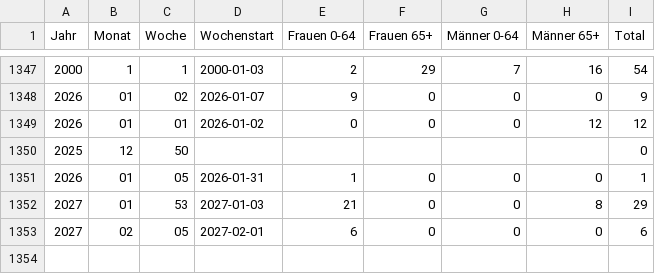
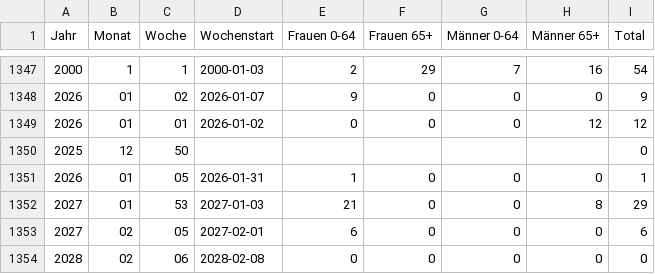
Before and after one commit to bubi-bubi/ARIS_projekt, a CSV file: data/copy_todesfaelle2.csv, drawn as a sheet; only a part is shown, gaps mark what is left out; the diff names each change by its address in the sheet, - before the commit and + after, or states it on an @@ line.

Commit message:
test leerereintrag

```diff
--- a/data/copy_todesfaelle2.csv
+++ b/data/copy_todesfaelle2.csv
+row 1354: 2028 | 02 | 06 | 2028-02-08 | 0 | 0 | 0 | 0 | 0
```
